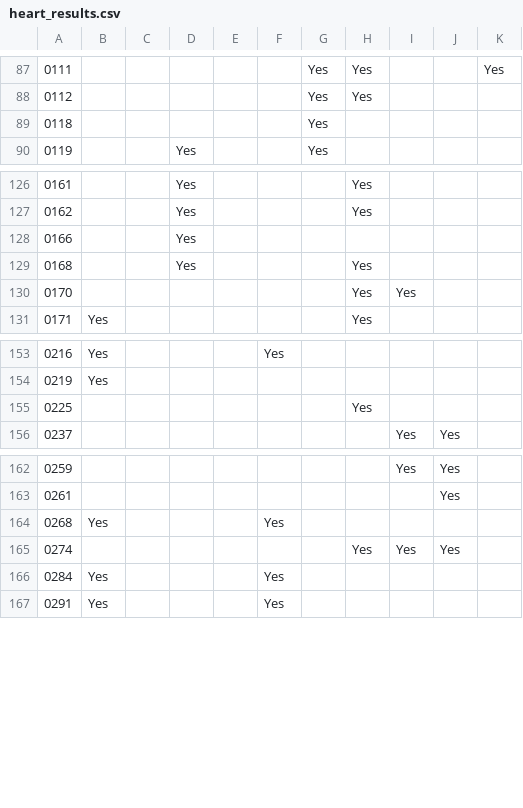
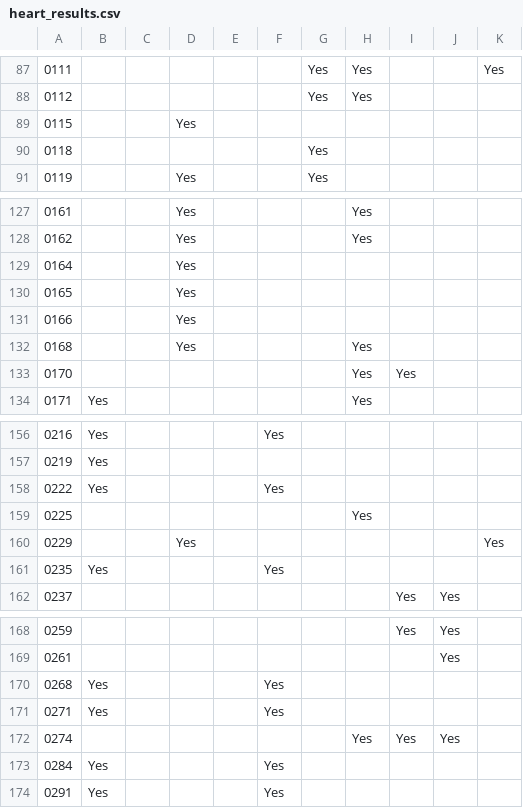
Before and after one commit to erikgaas/VHLAB, a CSV file: Info_Sync/heart_results.csv, drawn as a sheet; only a part is shown, gaps mark what is left out; the diff names each change by its address in the sheet, - before the commit and + after, or states it on an @@ line.

Commit message:
found missing hearts

```diff
--- a/Info_Sync/heart_results.csv
+++ b/Info_Sync/heart_results.csv
+row 89: 0115 |  |  | Yes
+row 129: 0164 |  |  | Yes
+row 130: 0165 |  |  | Yes
+row 158: 0222 | Yes |  |  |  | Yes
+row 160: 0229 |  |  | Yes |  |  |  |  |  |  | Yes
+row 161: 0235 | Yes |  |  |  | Yes
+row 171: 0271 | Yes |  |  |  | Yes
```
Also changed, not shown: 3 other files.
